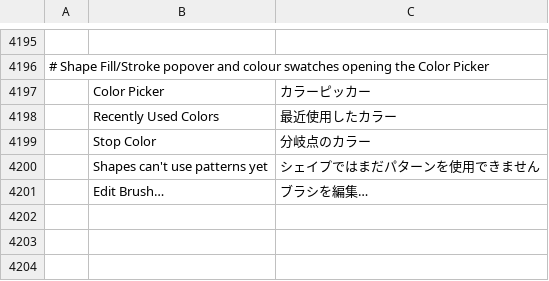
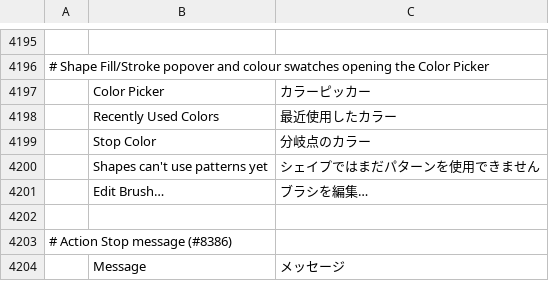
Before and after one commit to morte2437/photocraft-android, a TSV file: crates/ui-egui/src/i18n/ja.tsv, drawn as a sheet; only a part is shown, gaps mark what is left out; the diff names each change by its address in the sheet, - before the commit and + after, or states it on an @@ line.

```diff
--- a/crates/ui-egui/src/i18n/ja.tsv
+++ b/crates/ui-egui/src/i18n/ja.tsv
+row 4202: (empty)
+row 4203: # Action Stop message (#8386)
+row 4204:  | Message | メッセージ
```
Also changed, not shown: crates/ui-egui/src/i18n/el.tsv, crates/ui-egui/src/i18n/hi.tsv, 30 other files.
